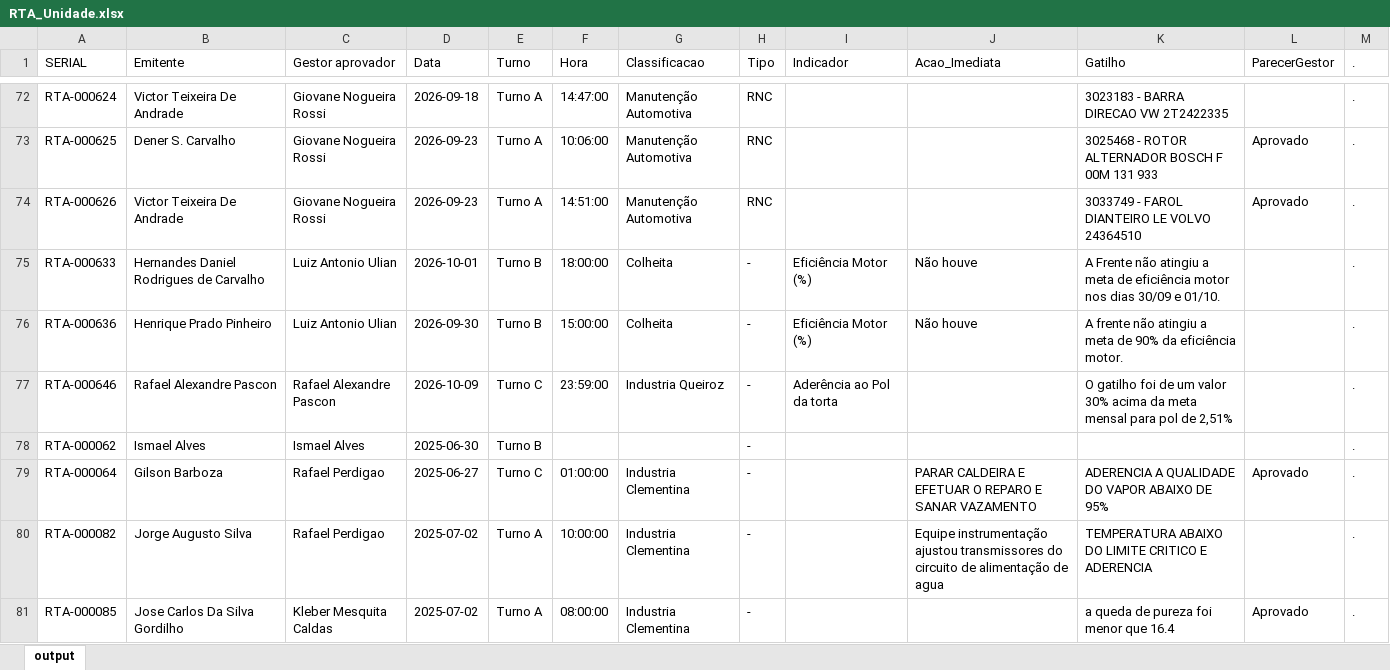
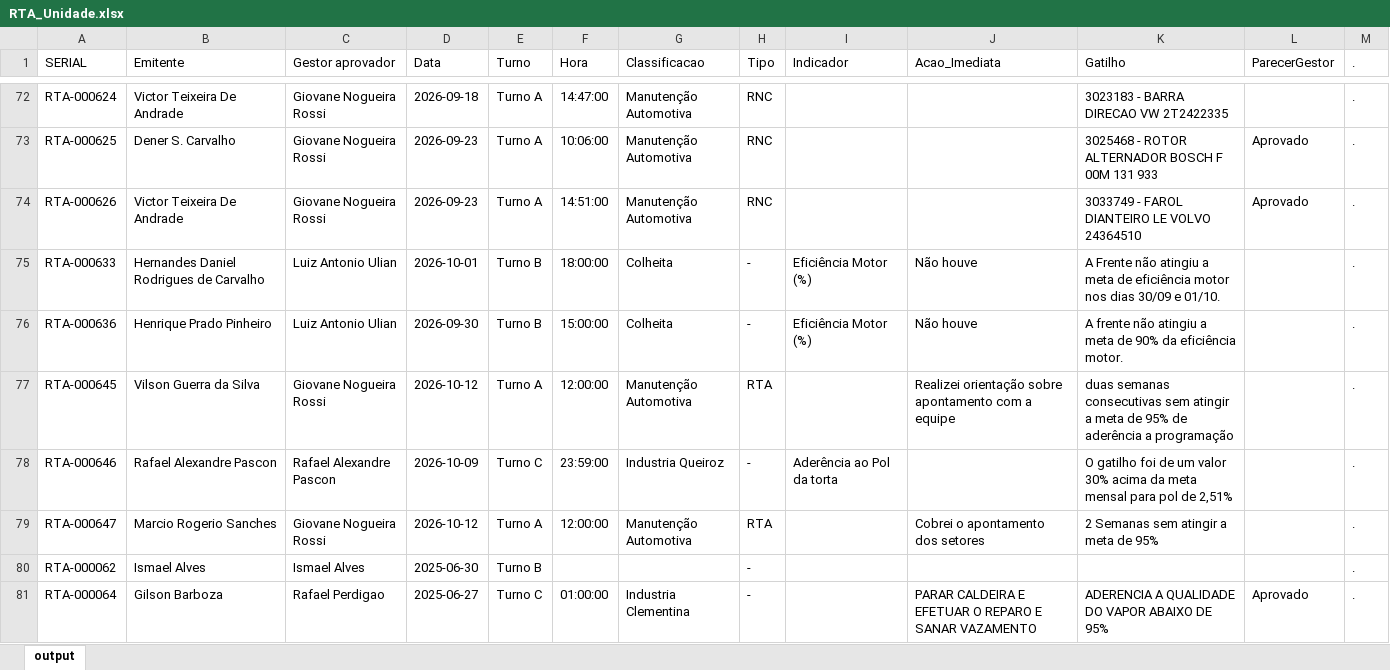
Before and after one commit to raulgribeiro/RTA-Dashboard, an Excel workbook: downloads/RTA_Unidade.xlsx, sheet output, drawn as a sheet; only a part is shown, gaps mark what is left out; the shorter side is filled out with more unchanged rows; values as stored, in another font and other column widths than the file's, no borders; the diff names each change by its address in the sheet, - before the commit and + after, or states it on an @@ line.

```diff
--- a/downloads/RTA_Unidade.xlsx (sheet output)
+++ b/downloads/RTA_Unidade.xlsx (sheet output)
+row 77: RTA-000645 | Vilson Guerra da Silva | Giovane Nogueira Rossi | 2026-10-12 | Turno A | 12:00:00 | Manutenção Automotiva | RTA |  | Realizei orientação sobre apontamento com a equipe | duas semanas consecutivas sem atingir a meta de 95% de aderência a programação |  | .
+row 79: RTA-000647 | Marcio Rogerio Sanches | Giovane Nogueira Rossi | 2026-10-12 | Turno A | 12:00:00 | Manutenção Automotiva | RTA |  | Cobrei o apontamento dos setores | 2 Semanas sem atingir a meta de 95% |  | .
```
Also changed, not shown: downloads/RTA_Dados.xlsx, 2 other files.
